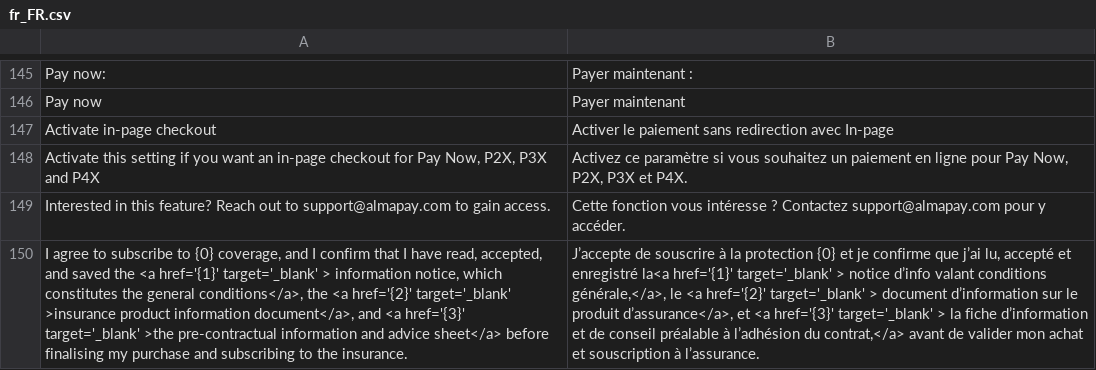
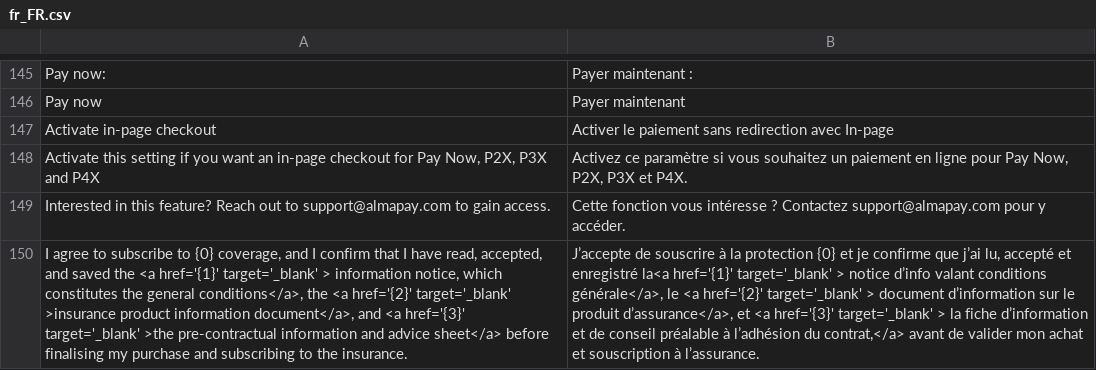
Before and after one commit to alma/alma-monthlypayments-magento2, a CSV file: i18n/fr_FR.csv, drawn as a sheet; only a part is shown, gaps mark what is left out; the diff names each change by its address in the sheet, - before the commit and + after, or states it on an @@ line.

Commit message:
fix : typo

```diff
--- a/i18n/fr_FR.csv
+++ b/i18n/fr_FR.csv
-B150: …valant conditions générale,</a>, le <a…
+B150: …valant conditions générale</a>, le <a…
```
